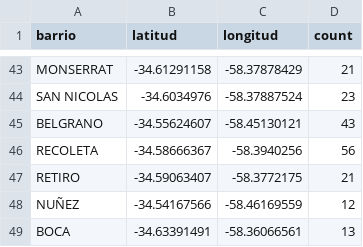
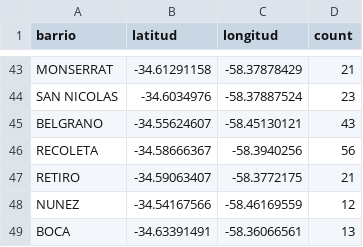
Before and after one commit to BJRomPal/escrituras, a CSV file: centros_barrios.csv, drawn as a sheet; only a part is shown, gaps mark what is left out; the diff names each change by its address in the sheet, - before the commit and + after, or states it on an @@ line.

Commit message:
Update centros_barrios.csv

```diff
--- a/centros_barrios.csv
+++ b/centros_barrios.csv
-A48 (barrio): NUÑEZ
+A48 (barrio): NUNEZ
```
